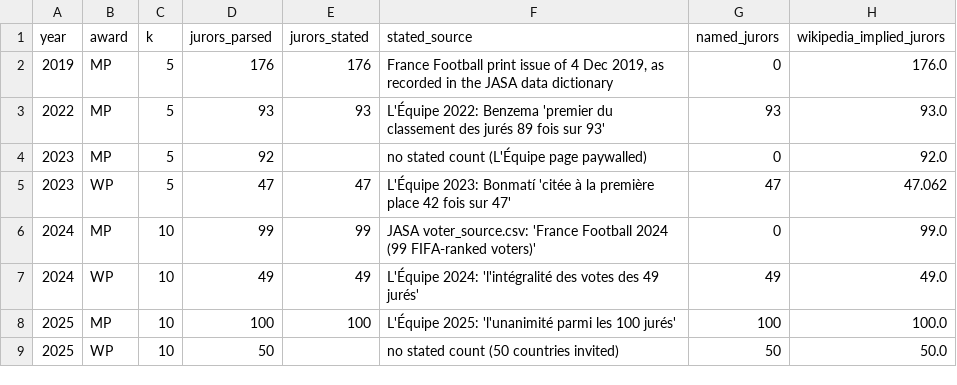
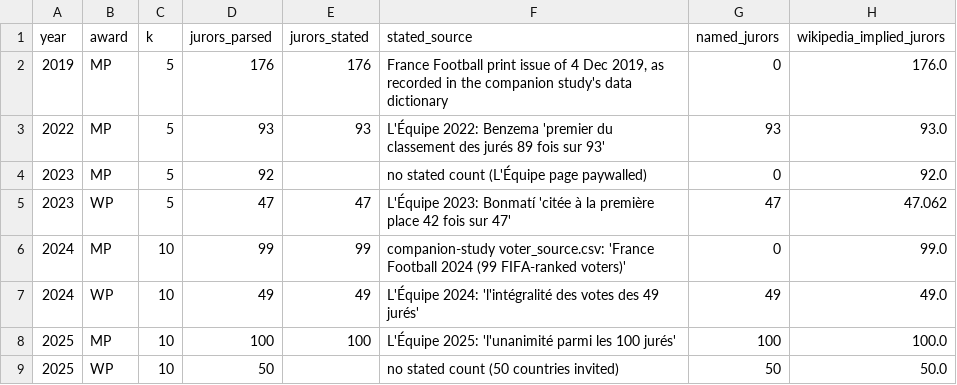
Before and after one commit to wangxiao-STAT/regional-affinity-juries, a CSV file: data/processed/bdo_validation_summary.csv, drawn as a sheet; only a part is shown; the diff names each change by its address in the sheet, - before the commit and + after, or states it on an @@ line.

```diff
--- a/data/processed/bdo_validation_summary.csv
+++ b/data/processed/bdo_validation_summary.csv
-F2 (stated_source): …in the JASA data dictionary
+F2 (stated_source): …in the companion study's data dictionary
-F6 (stated_source): JASA voter_source.csv: 'France…
+F6 (stated_source): companion-study voter_source.csv: 'France…
```
Also changed, not shown: data/processed/bdo_ballots.csv, data/processed/bdo_validation.csv, 12 other files.
